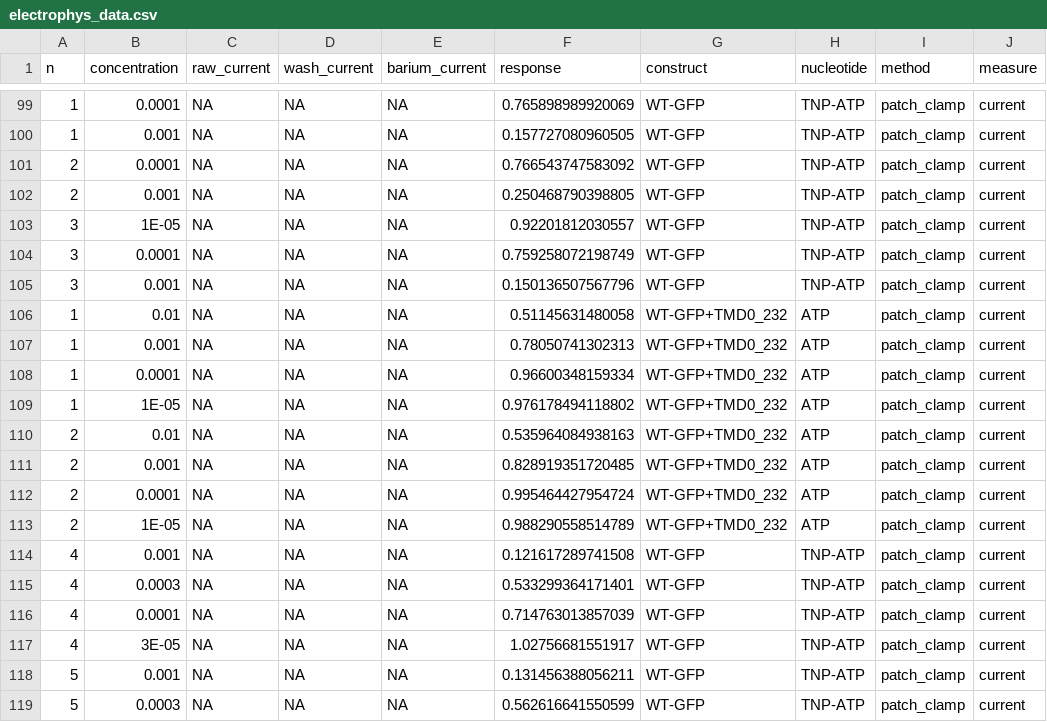
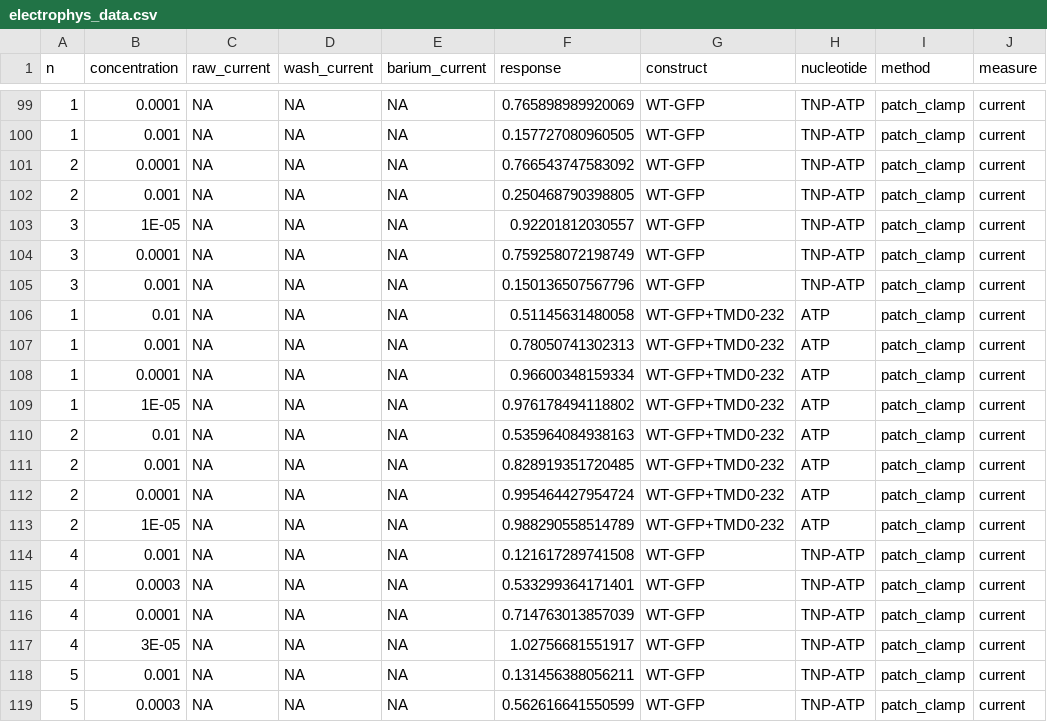
Before and after one commit to smusher/thesis, a CSV file: data/electrophys_data.csv, drawn as a sheet; only a part is shown, gaps mark what is left out; the diff names each change by its address in the sheet, - before the commit and + after, or states it on an @@ line.

```diff
--- a/data/electrophys_data.csv
+++ b/data/electrophys_data.csv
-G106:G113 (construct): WT-GFP+TMD0_232
+G106:G113 (construct): WT-GFP+TMD0-232
```
Also changed, not shown: data/tea_block.csv, 35 other files.
